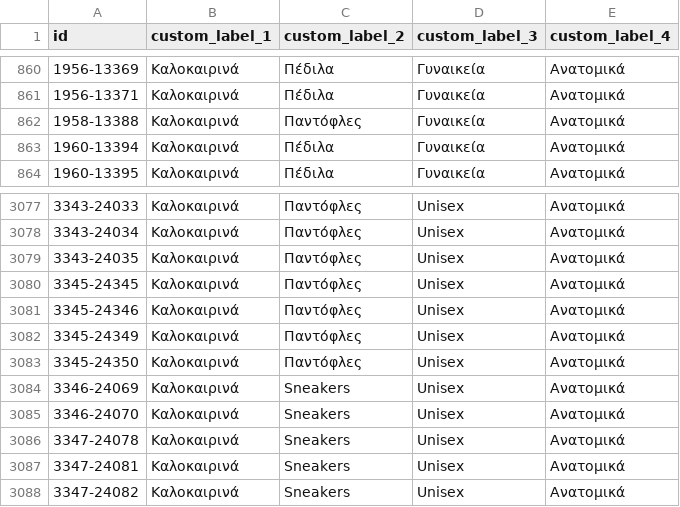
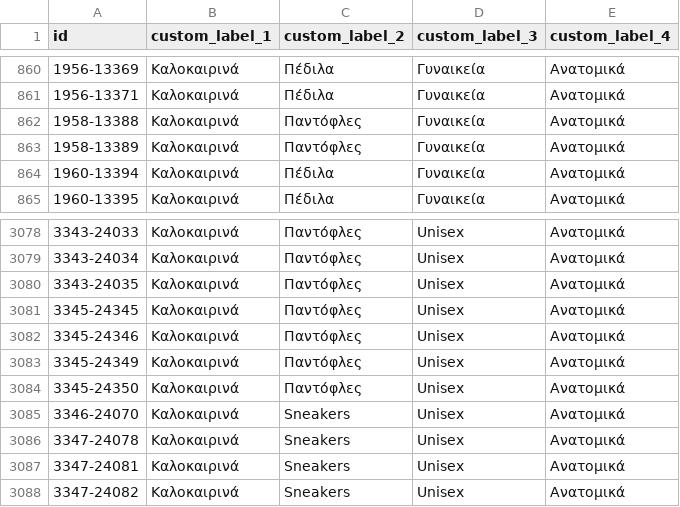
Before and after one commit to ksofronis/somaigia-meta-cards, a CSV file: feed/labels.csv, drawn as a sheet; only a part is shown, gaps mark what is left out.

```diff
--- a/feed/labels.csv
+++ b/feed/labels.csv
@@ -862,2 +862,3 @@ id,custom_label_1,custom_label_2,custom_label_3,custom_label_4
 1958-13388,Καλοκαιρινά,Παντόφλες,Γυναικεία,Ανατομικά
+1958-13389,Καλοκαιρινά,Παντόφλες,Γυναικεία,Ανατομικά
 1960-13394,Καλοκαιρινά,Πέδιλα,Γυναικεία,Ανατομικά
@@ -3083,3 +3084,2 @@ id,custom_label_1,custom_label_2,custom_label_3,custom_label_4
 3345-24350,Καλοκαιρινά,Παντόφλες,Unisex,Ανατομικά
-3346-24069,Καλοκαιρινά,Sneakers,Unisex,Ανατομικά
 3346-24070,Καλοκαιρινά,Sneakers,Unisex,Ανατομικά
```
Also changed, not shown: feed/images.csv, 2 other files.
